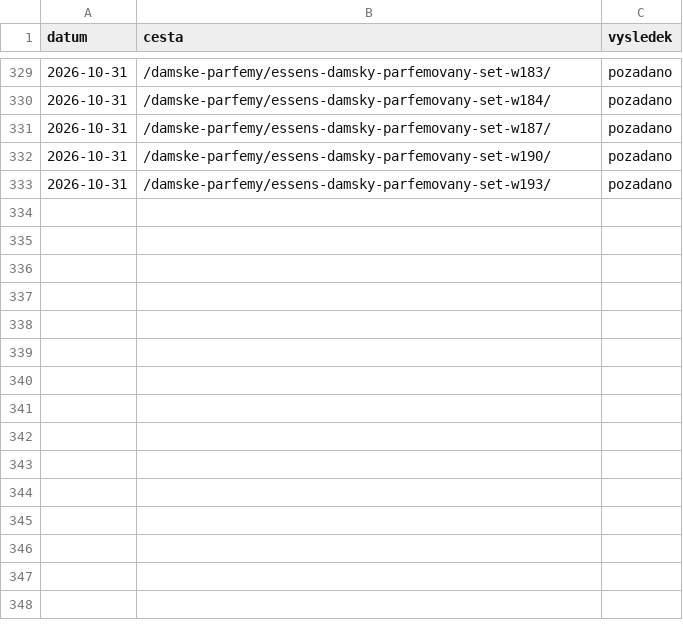
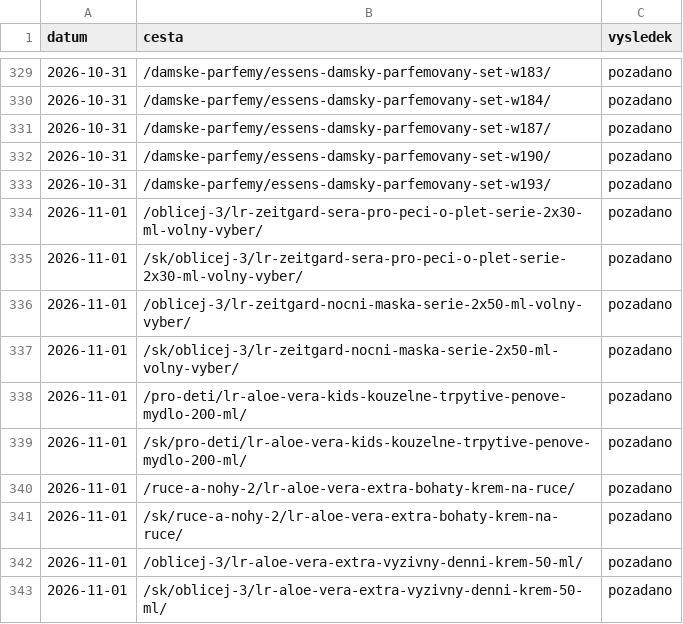
Before and after one commit to Stzboril/kosmetikaeva-sklad, a TSV file: work/indexace/stav.tsv, drawn as a sheet; only a part is shown, gaps mark what is left out; the diff names each change by its address in the sheet, - before the commit and + after, or states it on an @@ line.

```diff
--- a/work/indexace/stav.tsv
+++ b/work/indexace/stav.tsv
+row 334: 2026-11-01 | /oblicej-3/lr-zeitgard-sera-pro-peci-o-plet-serie-2x30-ml-volny-vyber/ | pozadano
+row 335: 2026-11-01 | /sk/oblicej-3/lr-zeitgard-sera-pro-peci-o-plet-serie-2x30-ml-volny-vyber/ | pozadano
+row 336: 2026-11-01 | /oblicej-3/lr-zeitgard-nocni-maska-serie-2x50-ml-volny-vyber/ | pozadano
+row 337: 2026-11-01 | /sk/oblicej-3/lr-zeitgard-nocni-maska-serie-2x50-ml-volny-vyber/ | pozadano
+row 338: 2026-11-01 | /pro-deti/lr-aloe-vera-kids-kouzelne-trpytive-penove-mydlo-200-ml/ | pozadano
+row 339: 2026-11-01 | /sk/pro-deti/lr-aloe-vera-kids-kouzelne-trpytive-penove-mydlo-200-ml/ | pozadano
+row 340: 2026-11-01 | /ruce-a-nohy-2/lr-aloe-vera-extra-bohaty-krem-na-ruce/ | pozadano
+row 341: 2026-11-01 | /sk/ruce-a-nohy-2/lr-aloe-vera-extra-bohaty-krem-na-ruce/ | pozadano
+row 342: 2026-11-01 | /oblicej-3/lr-aloe-vera-extra-vyzivny-denni-krem-50-ml/ | pozadano
+row 343: 2026-11-01 | /sk/oblicej-3/lr-aloe-vera-extra-vyzivny-denni-krem-50-ml/ | pozadano
```
